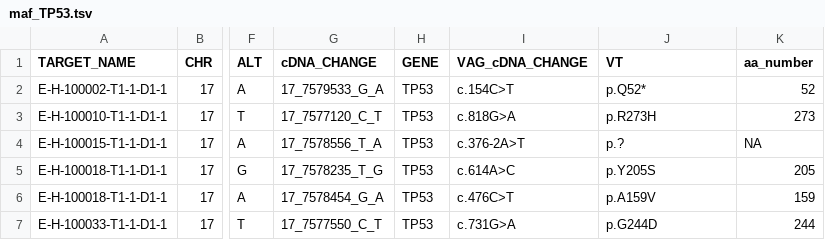
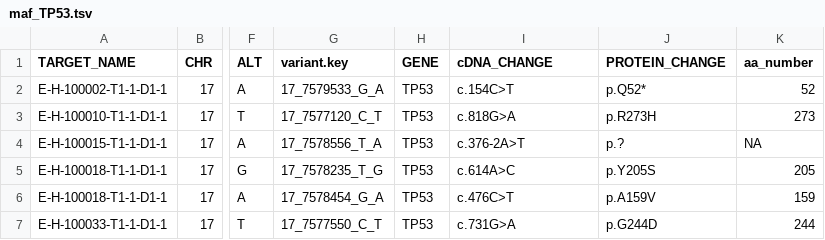
Before and after one commit to papaemmelab/MDS-TP53-state, a TSV file: data/maf_TP53.tsv, drawn as a sheet; only a part is shown, gaps mark what is left out; the diff names each change by its address in the sheet, - before the commit and + after, or states it on an @@ line.

```diff
--- a/data/maf_TP53.tsv
+++ b/data/maf_TP53.tsv
-G1: cDNA_CHANGE
+G1: variant.key
-I1: VAG_cDNA_CHANGE
+I1: cDNA_CHANGE
-J1: VT
+J1: PROTEIN_CHANGE
```
Also changed, not shown: 2 other files.
